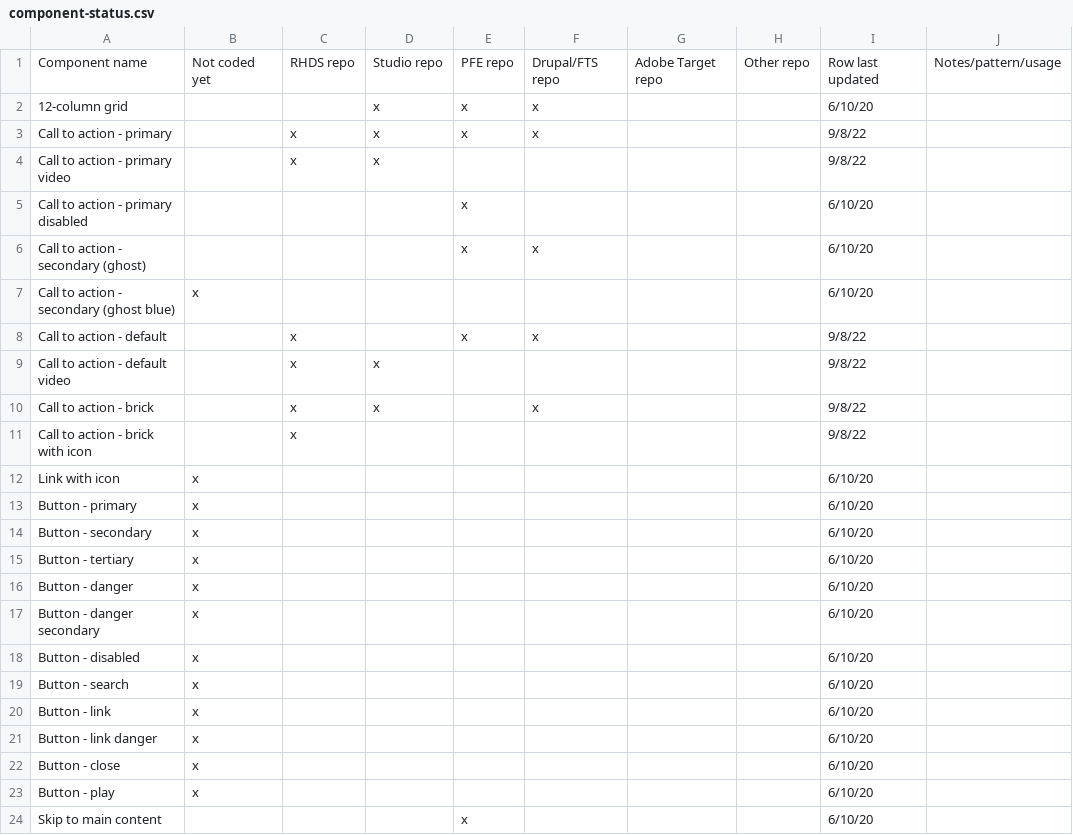
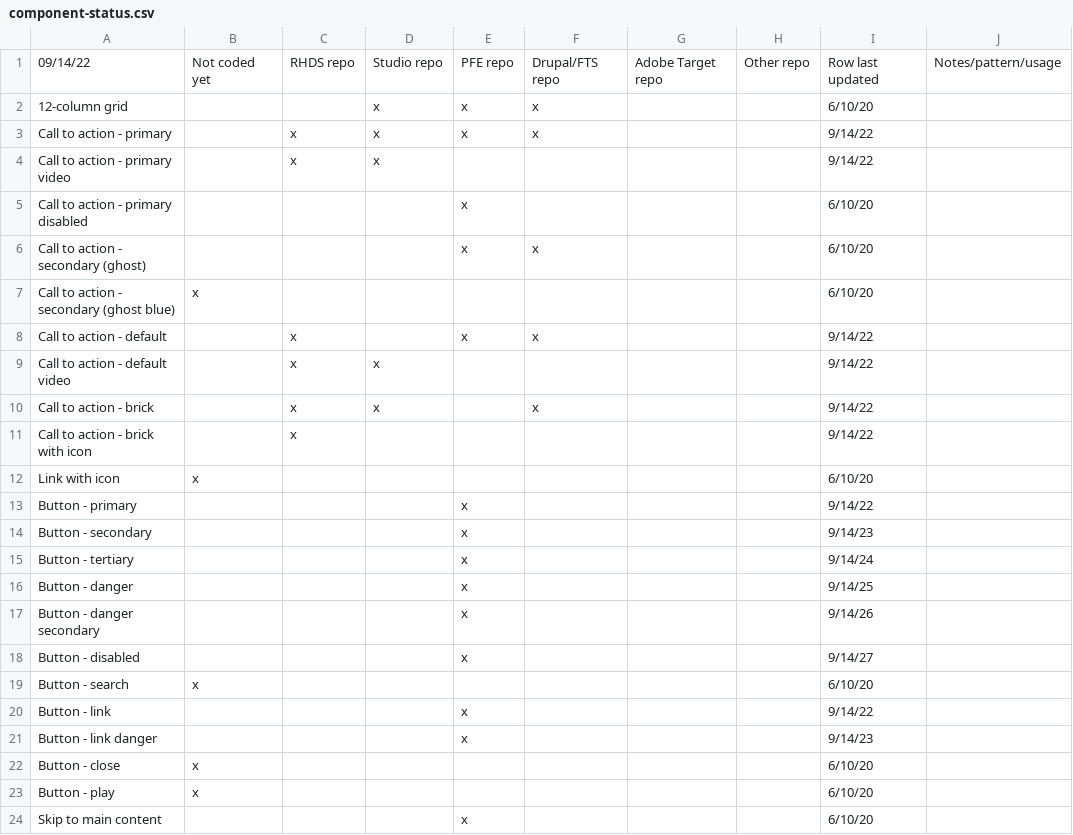
Before and after one commit to RedHat-UX/red-hat-design-system, a CSV file: docs/component-status.csv, drawn as a sheet; only a part is shown; the diff covers the shown part only; the diff names each change by its address in the sheet, - before the commit and + after, or states it on an @@ line.

Commit message:
Updated PFE column in component-status.csv

```diff
--- a/docs/component-status.csv
+++ b/docs/component-status.csv
-A1: Component name
+A1: 09/14/22
-I3:I4: 9/8/22
+I3:I4: 9/14/22
-I8:I11: 9/8/22
+I8:I11: 9/14/22
-B13:B18: x
+B13:B18: (empty)
-E13:E18: (empty)
+E13:E18: x
-I13: 6/10/20
+I13: 9/14/22
-I14: 6/10/20
+I14: 9/14/23
-I15: 6/10/20
+I15: 9/14/24
-I16: 6/10/20
+I16: 9/14/25
-I17: 6/10/20
+I17: 9/14/26
-I18: 6/10/20
+I18: 9/14/27
-B20:B21: x
+B20:B21: (empty)
-E20:E21: (empty)
+E20:E21: x
-I20: 6/10/20
+I20: 9/14/22
-I21: 6/10/20
+I21: 9/14/23
```
Also changed, not shown: 7 edited cells elsewhere in this file.
